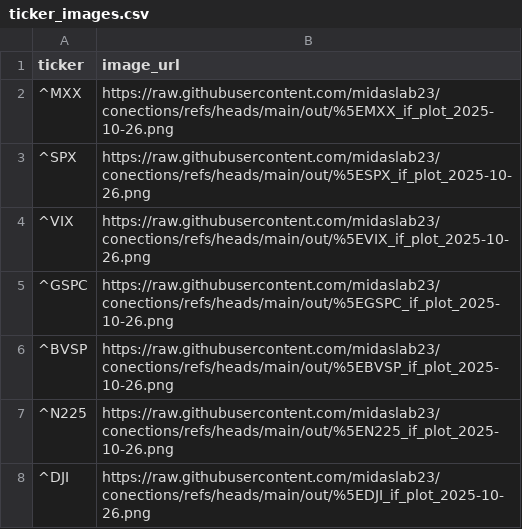
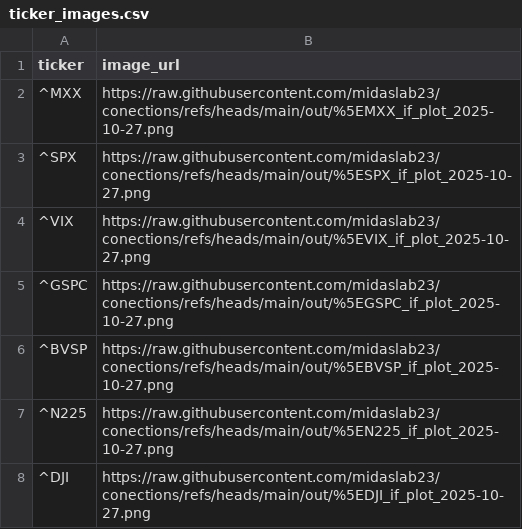
Before and after one commit to midaslab23/conections, a CSV file: out/ticker_images.csv, drawn as a sheet.

```diff
--- a/out/ticker_images.csv
+++ b/out/ticker_images.csv
@@ -1,8 +1,8 @@
 ticker,image_url
-^MXX,https://raw.githubusercontent.com/midaslab23/conections/refs/heads/main/out/%5EMXX_if_plot_2025-10-26.png
-^SPX,https://raw.githubusercontent.com/midaslab23/conections/refs/heads/main/out/%5ESPX_if_plot_2025-10-26.png
-^VIX,https://raw.githubusercontent.com/midaslab23/conections/refs/heads/main/out/%5EVIX_if_plot_2025-10-26.png
-^GSPC,https://raw.githubusercontent.com/midaslab23/conections/refs/heads/main/out/%5EGSPC_if_plot_2025-10-26.png
-^BVSP,https://raw.githubusercontent.com/midaslab23/conections/refs/heads/main/out/%5EBVSP_if_plot_2025-10-26.png
-^N225,https://raw.githubusercontent.com/midaslab23/conections/refs/heads/main/out/%5EN225_if_plot_2025-10-26.png
-^DJI,https://raw.githubusercontent.com/midaslab23/conections/refs/heads/main/out/%5EDJI_if_plot_2025-10-26.png
+^MXX,https://raw.githubusercontent.com/midaslab23/conections/refs/heads/main/out/%5EMXX_if_plot_2025-10-27.png
+^SPX,https://raw.githubusercontent.com/midaslab23/conections/refs/heads/main/out/%5ESPX_if_plot_2025-10-27.png
+^VIX,https://raw.githubusercontent.com/midaslab23/conections/refs/heads/main/out/%5EVIX_if_plot_2025-10-27.png
+^GSPC,https://raw.githubusercontent.com/midaslab23/conections/refs/heads/main/out/%5EGSPC_if_plot_2025-10-27.png
+^BVSP,https://raw.githubusercontent.com/midaslab23/conections/refs/heads/main/out/%5EBVSP_if_plot_2025-10-27.png
+^N225,https://raw.githubusercontent.com/midaslab23/conections/refs/heads/main/out/%5EN225_if_plot_2025-10-27.png
+^DJI,https://raw.githubusercontent.com/midaslab23/conections/refs/heads/main/out/%5EDJI_if_plot_2025-10-27.png
```
Also changed, not shown: out/all_tickers_anomalies.csv, out/summary_daily.csv, 1 other file.
